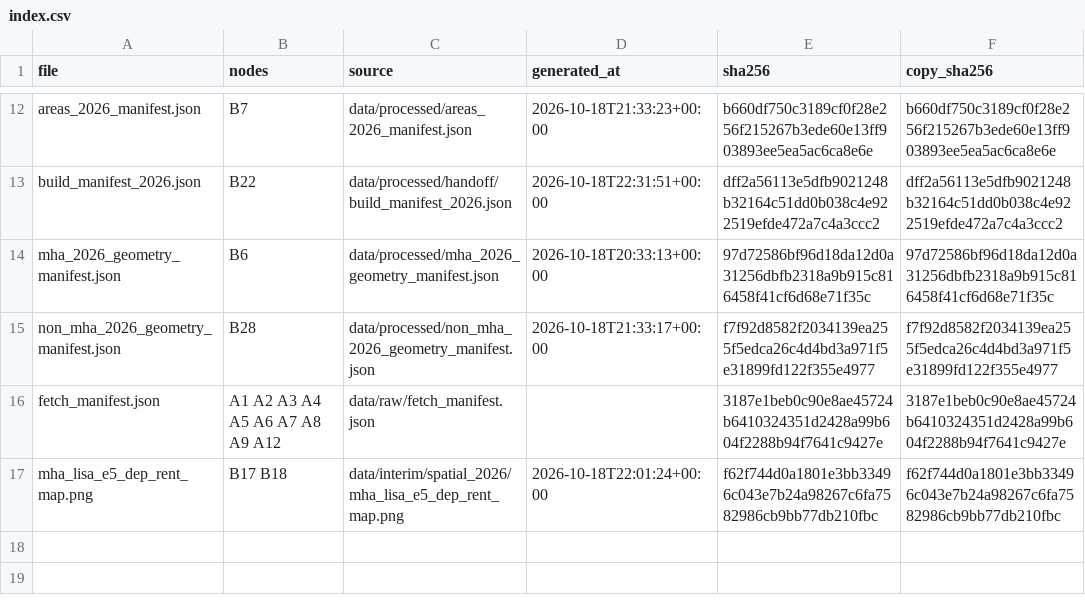
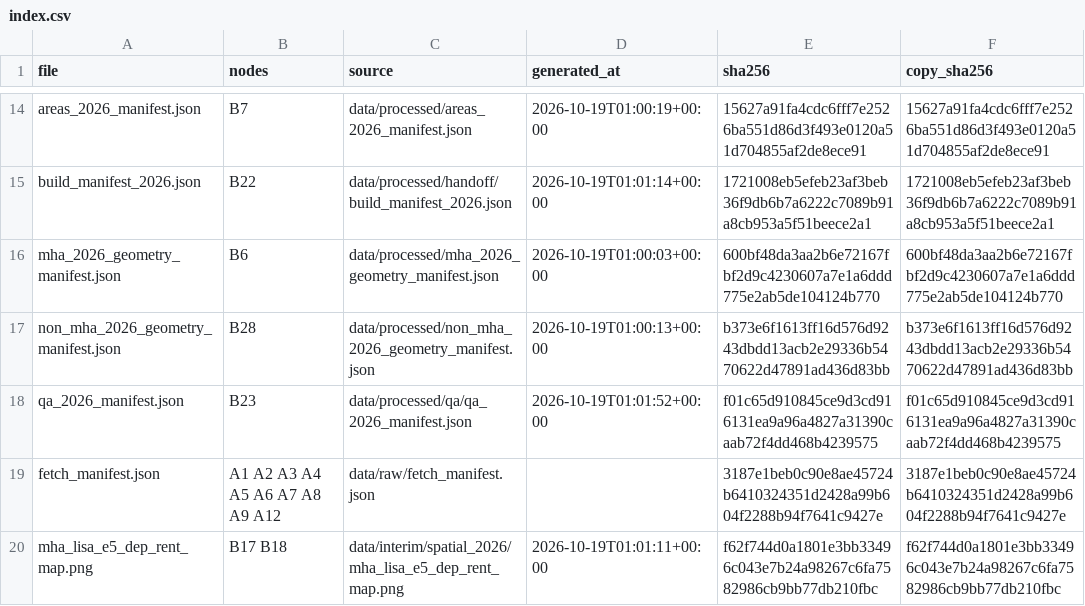
Before and after one commit to TheWendarr/bah-atlas, a CSV file: docs/evidence/index.csv, drawn as a sheet; only a part is shown, gaps mark what is left out; addresses are those after the commit; the diff covers the shown part only; the diff names each change by its address in the sheet, - before the commit and + after, or states it on an @@ line.

Commit message:
B19-B24, B27: Layer 2 complete on the 2026 data; B23 PASS, traces hand-checked
Refs #32 #33 #34 #35 #36 #37 #40

```diff
--- a/docs/evidence/index.csv
+++ b/docs/evidence/index.csv
-D14 (generated_at): 2026-10-18T21:33:23+00:00
+D14 (generated_at): 2026-10-19T01:00:19+00:00
-E14 (sha256): b660df750c3189cf0f28e256f215267b3ede60e13ff903893ee5ea5ac6ca8e6e
+E14 (sha256): 15627a91fa4cdc6fff7e2526ba551d86d3f493e0120a51d704855af2de8ece91
-F14 (copy_sha256): b660df750c3189cf0f28e256f215267b3ede60e13ff903893ee5ea5ac6ca8e6e
+F14 (copy_sha256): 15627a91fa4cdc6fff7e2526ba551d86d3f493e0120a51d704855af2de8ece91
-D15 (generated_at): 2026-10-18T22:31:51+00:00
+D15 (generated_at): 2026-10-19T01:01:14+00:00
-E15 (sha256): dff2a56113e5dfb9021248b32164c51dd0b038c4e922519efde472a7c4a3ccc2
+E15 (sha256): 1721008eb5efeb23af3beb36f9db6b7a6222c7089b91a8cb953a5f51beece2a1
-F15 (copy_sha256): dff2a56113e5dfb9021248b32164c51dd0b038c4e922519efde472a7c4a3ccc2
+F15 (copy_sha256): 1721008eb5efeb23af3beb36f9db6b7a6222c7089b91a8cb953a5f51beece2a1
-D16 (generated_at): 2026-10-18T20:33:13+00:00
+D16 (generated_at): 2026-10-19T01:00:03+00:00
-E16 (sha256): 97d72586bf96d18da12d0a31256dbfb2318a9b915c816458f41cf6d68e71f35c
+E16 (sha256): 600bf48da3aa2b6e72167fbf2d9c4230607a7e1a6ddd775e2ab5de104124b770
-F16 (copy_sha256): 97d72586bf96d18da12d0a31256dbfb2318a9b915c816458f41cf6d68e71f35c
+F16 (copy_sha256): 600bf48da3aa2b6e72167fbf2d9c4230607a7e1a6ddd775e2ab5de104124b770
-D17 (generated_at): 2026-10-18T21:33:17+00:00
+D17 (generated_at): 2026-10-19T01:00:13+00:00
-E17 (sha256): f7f92d8582f2034139ea255f5edca26c4d4bd3a971f5e31899fd122f355e4977
+E17 (sha256): b373e6f1613ff16d576d9243dbdd13acb2e29336b5470622d47891ad436d83bb
-F17 (copy_sha256): f7f92d8582f2034139ea255f5edca26c4d4bd3a971f5e31899fd122f355e4977
+F17 (copy_sha256): b373e6f1613ff16d576d9243dbdd13acb2e29336b5470622d47891ad436d83bb
+row 18: qa_2026_manifest.json | B23 | data/processed/qa/qa_2026_manifest.json | 2026-10-19T01:01:52+00:00 | f01c65d910845ce9d3cd916131ea9a96a4827a31390caab72f4dd468b4239575 | f01c65d910845ce9d3cd916131ea9a96a4827a31390caab72f4dd468b4239575
-D20 (generated_at): 2026-10-18T22:01:24+00:00
+D20 (generated_at): 2026-10-19T01:01:11+00:00
```
Also changed, not shown: 2 added rows and 30 edited cells elsewhere in this file, docs/wbs/nodes.csv, 19 other files.
